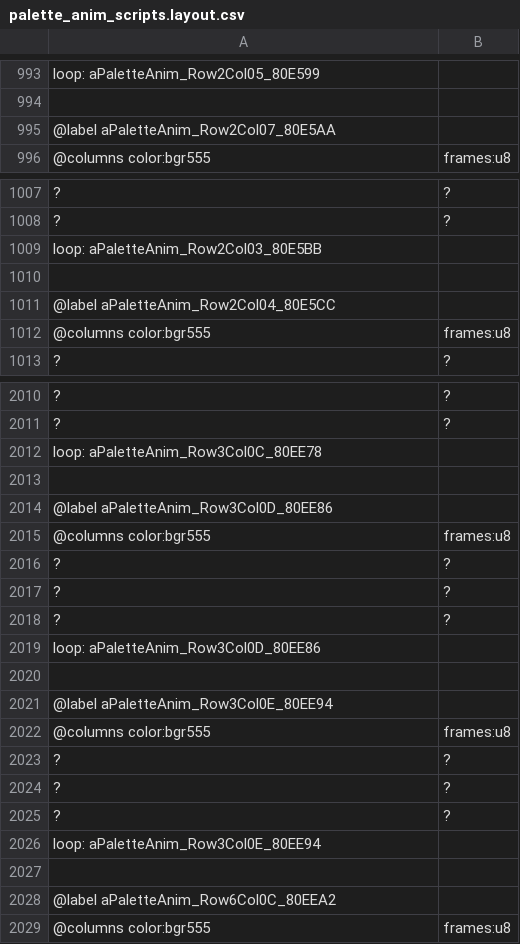
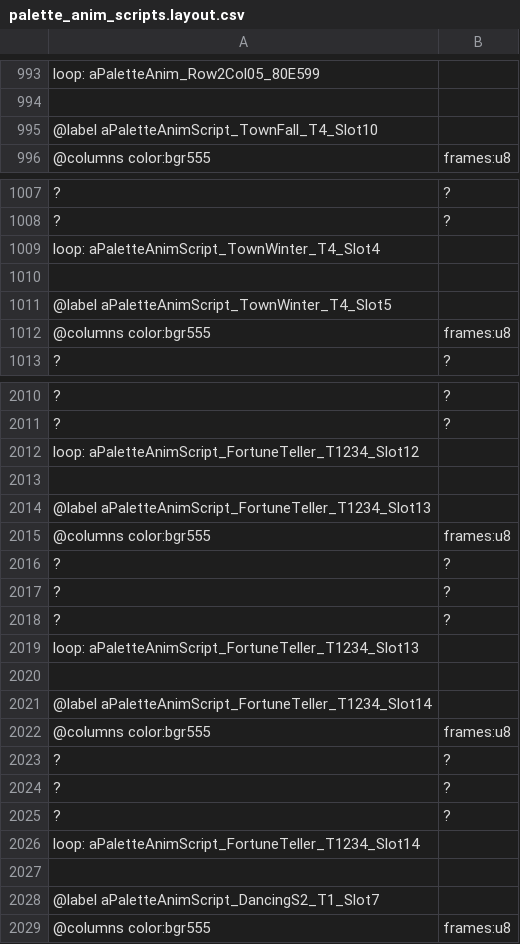
Before and after one commit to dzik87/HarvestMoonSNES, a CSV file: defs/tables/data/palette_anim_scripts.layout.csv, drawn as a sheet; only a part is shown, gaps mark what is left out; the diff covers the shown part only; the diff names each change by its address in the sheet, - before the commit and + after, or states it on an @@ line.

```diff
--- a/defs/tables/data/palette_anim_scripts.layout.csv
+++ b/defs/tables/data/palette_anim_scripts.layout.csv
-A995: @label aPaletteAnim_Row2Col07_80E5AA
+A995: @label aPaletteAnimScript_TownFall_T4_Slot10
-A1009: loop: aPaletteAnim_Row2Col03_80E5BB
+A1009: loop: aPaletteAnimScript_TownWinter_T4_Slot4
-A1011: @label aPaletteAnim_Row2Col04_80E5CC
+A1011: @label aPaletteAnimScript_TownWinter_T4_Slot5
-A2012: loop: aPaletteAnim_Row3Col0C_80EE78
+A2012: loop: aPaletteAnimScript_FortuneTeller_T1234_Slot12
-A2014: @label aPaletteAnim_Row3Col0D_80EE86
+A2014: @label aPaletteAnimScript_FortuneTeller_T1234_Slot13
-A2019: loop: aPaletteAnim_Row3Col0D_80EE86
+A2019: loop: aPaletteAnimScript_FortuneTeller_T1234_Slot13
-A2021: @label aPaletteAnim_Row3Col0E_80EE94
+A2021: @label aPaletteAnimScript_FortuneTeller_T1234_Slot14
-A2026: loop: aPaletteAnim_Row3Col0E_80EE94
+A2026: loop: aPaletteAnimScript_FortuneTeller_T1234_Slot14
-A2028: @label aPaletteAnim_Row6Col0C_80EEA2
+A2028: @label aPaletteAnimScript_DancingS2_T1_Slot7
```
Also changed, not shown: 67 edited cells elsewhere in this file, defs/tables/data/palette_tables.layout.csv.
